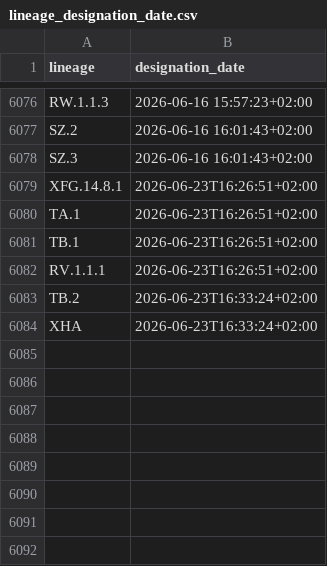
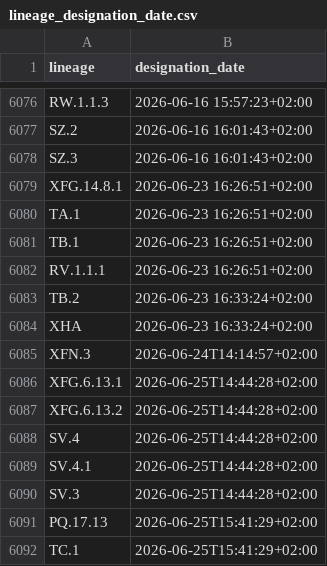
Before and after one commit to ciscorucinski/pango-designation-dates, a CSV file: data/lineage_designation_date.csv, drawn as a sheet; only a part is shown, gaps mark what is left out.

```diff
--- a/data/lineage_designation_date.csv
+++ b/data/lineage_designation_date.csv
@@ -6078,7 +6078,15 @@ SZ.2,2026-06-16 16:01:43+02:00
 SZ.3,2026-06-16 16:01:43+02:00
-XFG.14.8.1,2026-06-23T16:26:51+02:00
-TA.1,2026-06-23T16:26:51+02:00
-TB.1,2026-06-23T16:26:51+02:00
-RV.1.1.1,2026-06-23T16:26:51+02:00
-TB.2,2026-06-23T16:33:24+02:00
-XHA,2026-06-23T16:33:24+02:00
+XFG.14.8.1,2026-06-23 16:26:51+02:00
+TA.1,2026-06-23 16:26:51+02:00
+TB.1,2026-06-23 16:26:51+02:00
+RV.1.1.1,2026-06-23 16:26:51+02:00
+TB.2,2026-06-23 16:33:24+02:00
+XHA,2026-06-23 16:33:24+02:00
+XFN.3,2026-06-24T14:14:57+02:00
+XFG.6.13.1,2026-06-25T14:44:28+02:00
+XFG.6.13.2,2026-06-25T14:44:28+02:00
+SV.4,2026-06-25T14:44:28+02:00
+SV.4.1,2026-06-25T14:44:28+02:00
+SV.3,2026-06-25T14:44:28+02:00
+PQ.17.13,2026-06-25T15:41:29+02:00
+TC.1,2026-06-25T15:41:29+02:00
```
Also changed, not shown: 1 other file.
